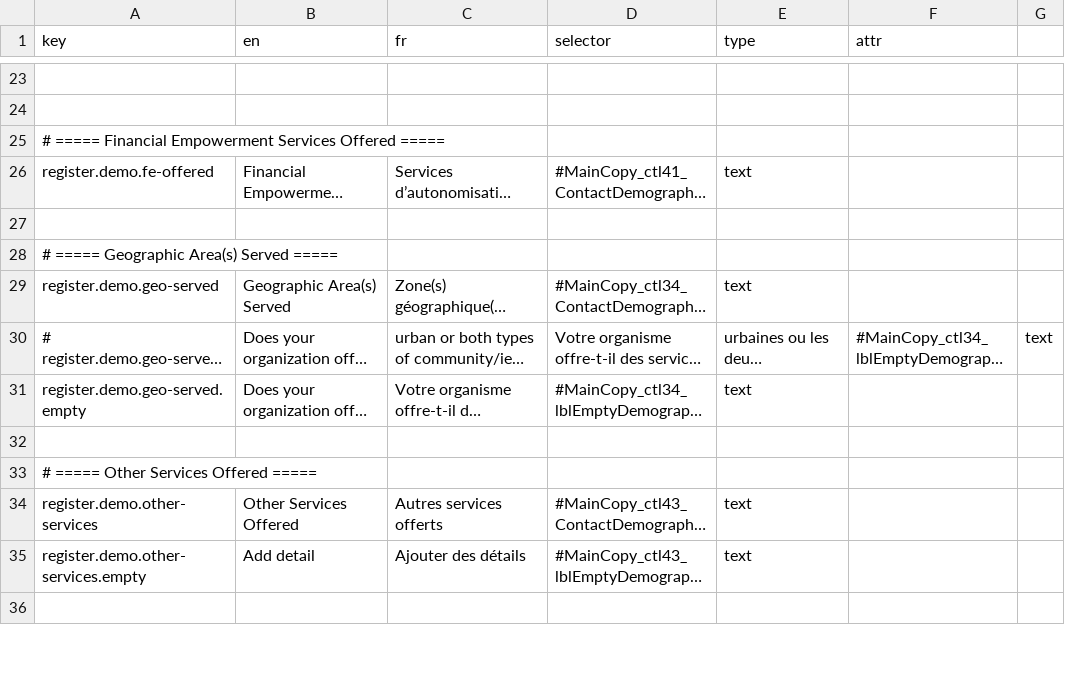
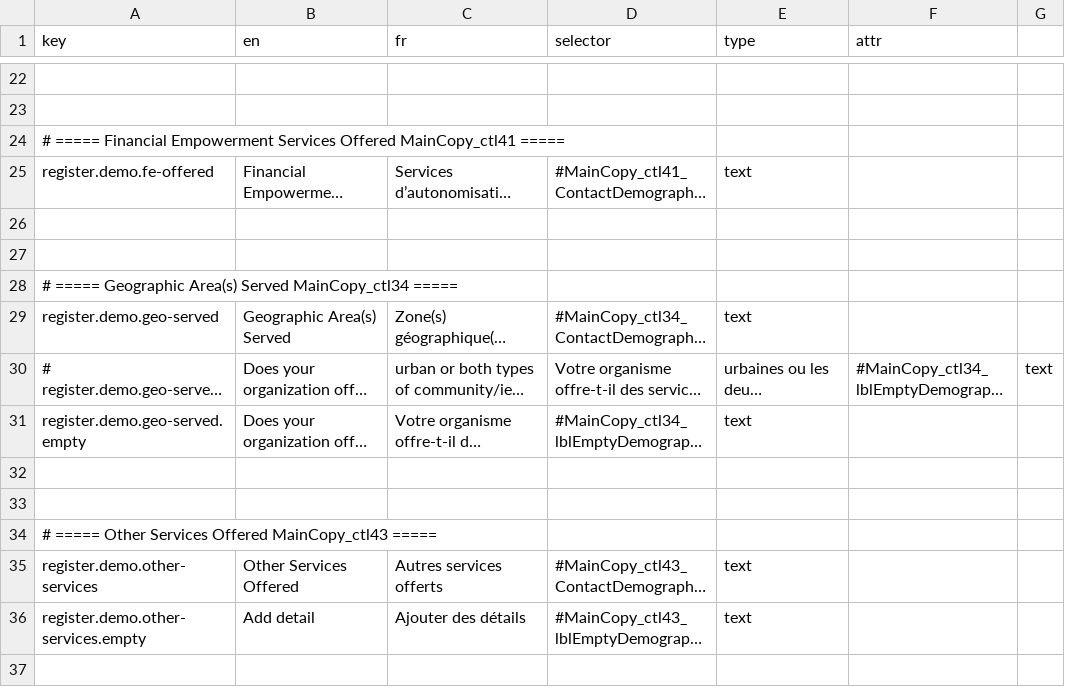
Before and after one commit to prospercanada/i18n-thrive, a CSV file: i18n-build/profile-translated.csv, drawn as a sheet; only a part is shown, gaps mark what is left out; long unchanged cells end in …; addresses are those after the commit; the diff covers the shown part only; the diff names each change by its address in the sheet, - before the commit and + after, or states it on an @@ line.

```diff
--- a/i18n-build/profile-translated.csv
+++ b/i18n-build/profile-translated.csv
-A24 (key): …Services Offered =====
+A24 (key): …Services Offered MainCopy_ctl41 =====
+row 27: (empty)
-A28 (key): …Area(s) Served =====
+A28 (key): …Area(s) Served MainCopy_ctl34 =====
+row 33: (empty)
-A34 (key): # ===== Other Services Offered =====
+A34 (key): # ===== Other Services Offered MainCopy_ctl43 =====
```
Also changed, not shown: 16 added rows, 23 removed rows and 22 edited cells elsewhere in this file, 3 other files.
